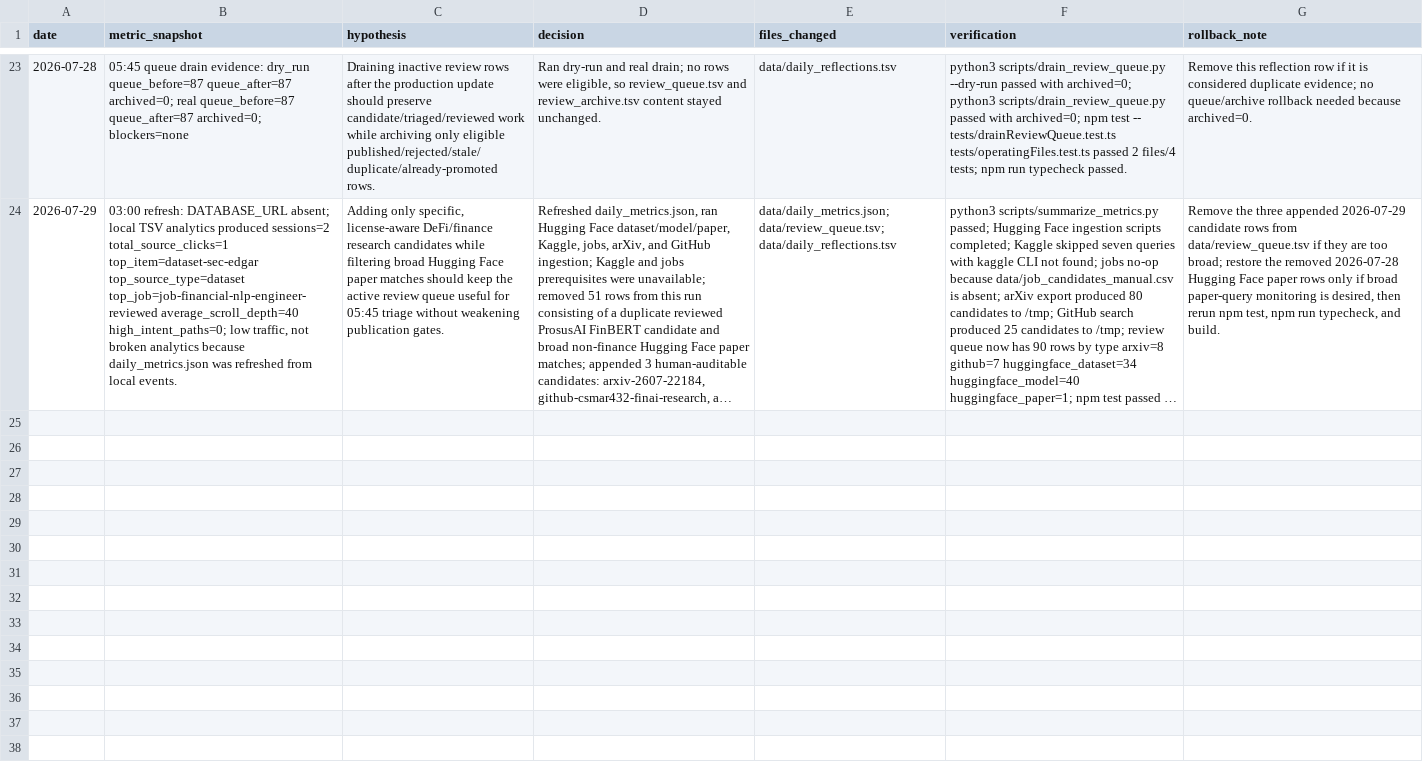
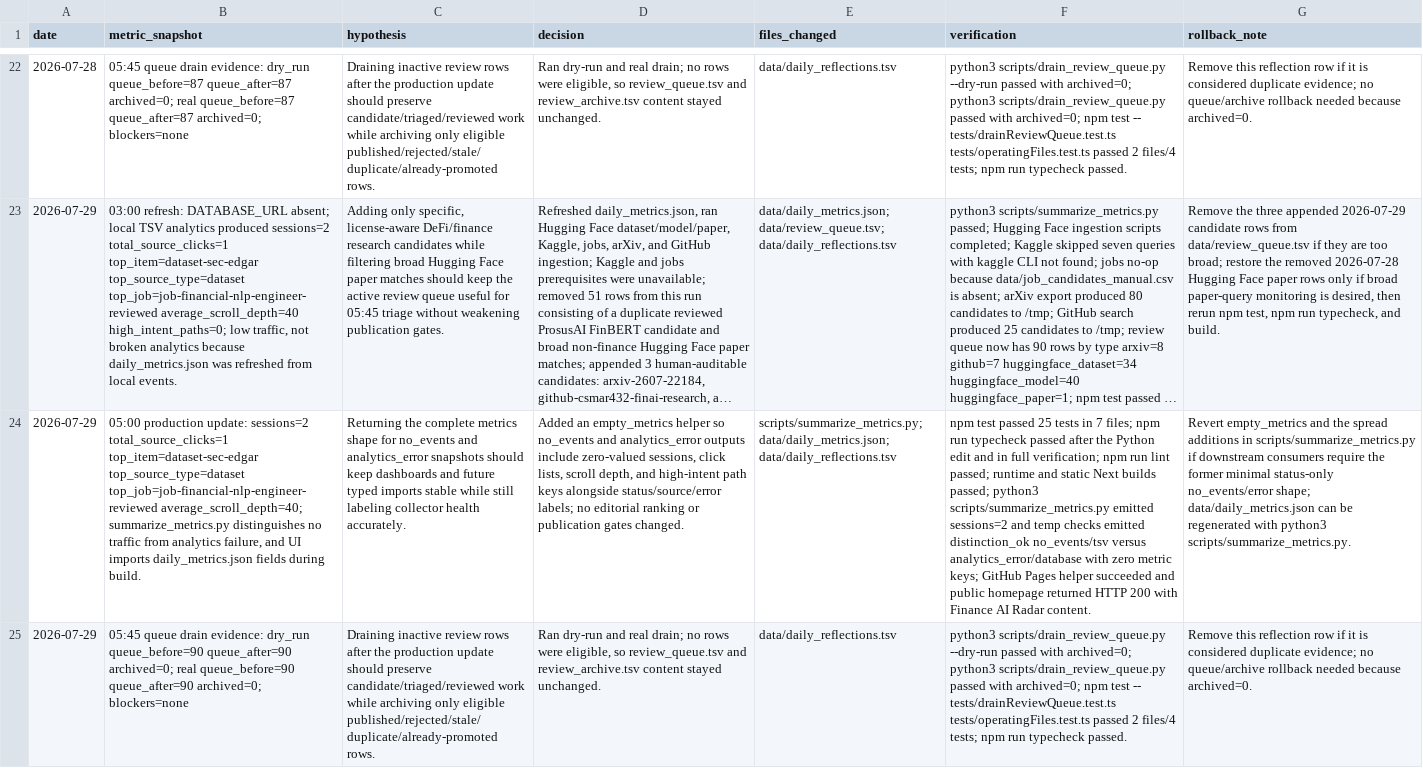
Before and after one commit to neoyipeng2018/finance-ai-radar, a TSV file: data/daily_reflections.tsv, drawn as a sheet; only a part is shown, gaps mark what is left out; long unchanged cells end in …; the diff covers the shown part only; the diff names each change by its address in the sheet, - before the commit and + after, or states it on an @@ line.

Commit message:
chore: sync daily finance ai radar source

```diff
--- a/data/daily_reflections.tsv
+++ b/data/daily_reflections.tsv
+row 24: 2026-07-29 | 05:00 production update: sessions=2 total_source_clicks=1 top_item=dataset-sec-edgar top_source_type=dataset top_job=job-financial-nlp-engineer-reviewed average_scroll_depth=40; summarize_metrics.py distinguishes no traffic from analytics failure, and UI imports daily_metrics.json fields during build. | Returning the complete metrics shape for no_events and analytics_error snapshots should keep dashboards and future typed imports stable while still labeling collector health accurately. | Added an empty_metrics helper so no_events and analytics_error outputs include zero-valued sessions, click lists, scroll depth, and high-intent path keys alongside status/source/error labels; no editorial ranking or publication gates changed. | scripts/summarize_metrics.py; data/daily_metrics.json; data/daily_reflections.tsv | npm test passed 25 tests in 7 files; npm run typecheck passed after the Python edit and in full verification; npm run lint passed; runtime and static Next builds passed; python3 scripts/summarize_metrics.py emitted sessions=2 and temp checks emitted distinction_ok no_events/tsv versus analytics_error/database with zero metric keys; GitHub Pages helper succeeded and public homepage returned HTTP 200 with Finance AI Radar content. | Revert empty_metrics and the spread additions in scripts/summarize_metrics.py if downstream consumers require the former minimal status-only no_events/error shape; data/daily_metrics.json can be regenerated with python3 scripts/summarize_metrics.py.
+row 25: 2026-07-29 | 05:45 queue drain evidence: dry_run queue_before=90 queue_after=90 archived=0; real queue_before=90 queue_after=90 archived=0; blockers=none | Draining inactive review rows after the production update should preserve candidate/triaged/reviewed work while archiving only eligible published/rejected/stale/duplicate/already-promoted rows. | Ran dry-run and real drain; no rows were eligible, so review_queue.tsv and review_archive.tsv content stayed unchanged. | data/daily_reflections.tsv | python3 scripts/drain_review_queue.py --dry-run passed with archived=0; python3 scripts/drain_review_queue.py passed with archived=0; npm test -- tests/drainReviewQueue.test.ts tests/operatingFiles.test.ts passed 2 files/4 tests; npm run typecheck passed. | Remove this reflection row if it is considered duplicate evidence; no queue/archive rollback needed because archived=0.
```
Also changed, not shown: 1 added row and 1 removed row elsewhere in this file, data/review_queue.tsv, 4 other files.
